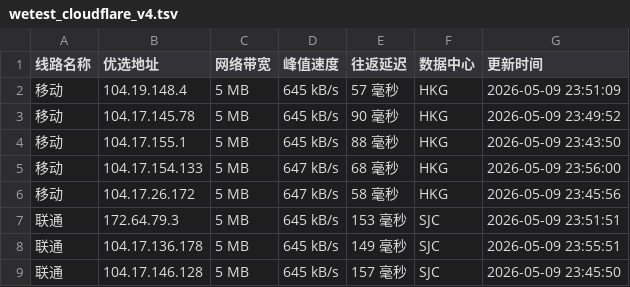
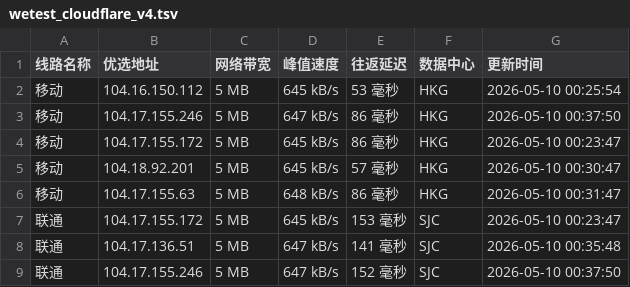
Before and after one commit to CF-IP/cf-ip.github.io, a TSV file: data/wetest_cloudflare_v4.tsv, drawn as a sheet; only a part is shown; the diff covers the shown part only.

```diff
--- a/data/wetest_cloudflare_v4.tsv
+++ b/data/wetest_cloudflare_v4.tsv
@@ -1,9 +1,9 @@
 线路名称	优选地址	网络带宽	峰值速度	往返延迟	数据中心	更新时间
-移动	104.19.148.4	5 MB	645 kB/s	57 毫秒	HKG	2026-05-09 23:51:09
-移动	104.17.145.78	5 MB	645 kB/s	90 毫秒	HKG	2026-05-09 23:49:52
-移动	104.17.155.1	5 MB	645 kB/s	88 毫秒	HKG	2026-05-09 23:43:50
-移动	104.17.154.133	5 MB	647 kB/s	68 毫秒	HKG	2026-05-09 23:56:00
-移动	104.17.26.172	5 MB	647 kB/s	58 毫秒	HKG	2026-05-09 23:45:56
-联通	172.64.79.3	5 MB	645 kB/s	153 毫秒	SJC	2026-05-09 23:51:51
-联通	104.17.136.178	5 MB	645 kB/s	149 毫秒	SJC	2026-05-09 23:55:51
-联通	104.17.146.128	5 MB	645 kB/s	157 毫秒	SJC	2026-05-09 23:45:50
+移动	104.16.150.112	5 MB	645 kB/s	53 毫秒	HKG	2026-05-10 00:25:54
+移动	104.17.155.246	5 MB	647 kB/s	86 毫秒	HKG	2026-05-10 00:37:50
+移动	104.17.155.172	5 MB	645 kB/s	86 毫秒	HKG	2026-05-10 00:23:47
+移动	104.18.92.201	5 MB	645 kB/s	57 毫秒	HKG	2026-05-10 00:30:47
+移动	104.17.155.63	5 MB	648 kB/s	86 毫秒	HKG	2026-05-10 00:31:47
+联通	104.17.155.172	5 MB	645 kB/s	153 毫秒	SJC	2026-05-10 00:23:47
+联通	104.17.136.51	5 MB	647 kB/s	141 毫秒	SJC	2026-05-10 00:35:48
+联通	104.17.155.246	5 MB	647 kB/s	152 毫秒	SJC	2026-05-10 00:37:50
```
Also changed, not shown: 30 edited cells elsewhere in this file, data/api_uouin_com.tsv, data/wetest_cloudflare_v6.tsv, 4 other files.
